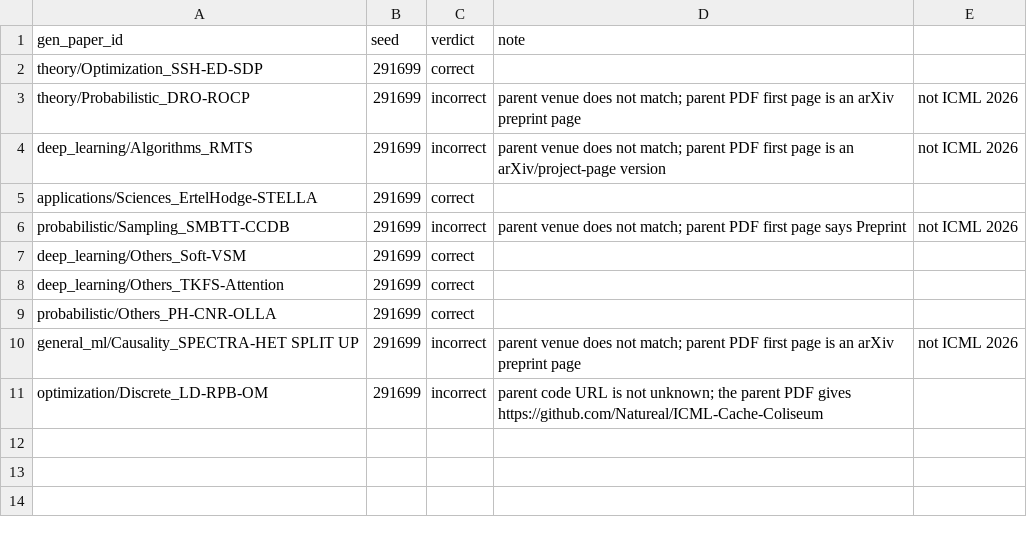
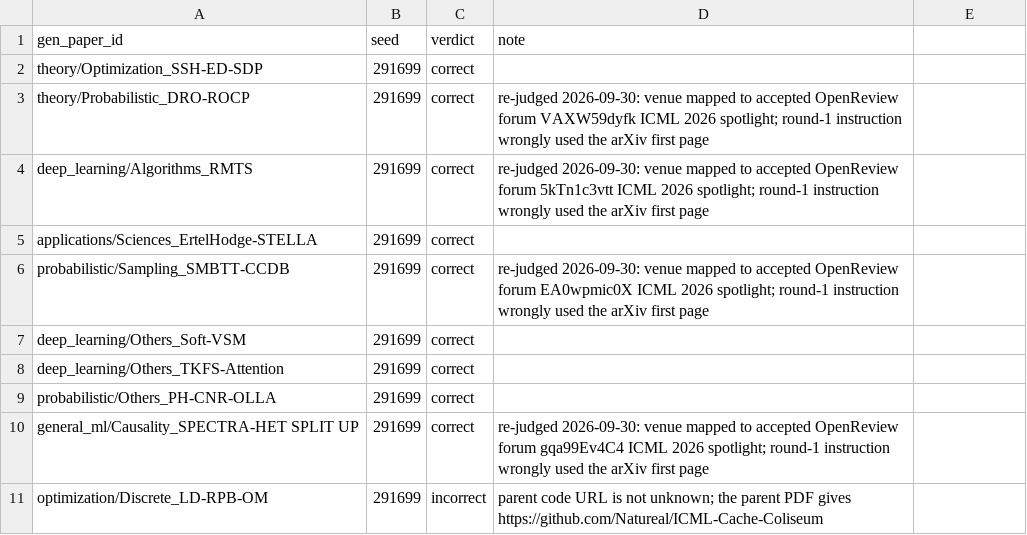
Before and after one commit to PCSchmidt/VERA, a CSV file: data/inventory_spotcheck_round1.csv, drawn as a sheet.

```diff
--- a/data/inventory_spotcheck_round1.csv
+++ b/data/inventory_spotcheck_round1.csv
@@ -2,6 +2,6 @@ gen_paper_id,seed,verdict,note
 theory/Optimization_SSH-ED-SDP,291699,correct,
-theory/Probabilistic_DRO-ROCP,291699,incorrect,parent venue does not match; parent PDF first page is an arXiv preprint page, not ICML 2026
-deep_learning/Algorithms_RMTS,291699,incorrect,parent venue does not match; parent PDF first page is an arXiv/project-page version, not ICML 2026
+theory/Probabilistic_DRO-ROCP,291699,correct,re-judged 2026-09-30: venue mapped to accepted OpenReview forum VAXW59dyfk ICML 2026 spotlight; round-1 instruction wrongly used the arXiv first page
+deep_learning/Algorithms_RMTS,291699,correct,re-judged 2026-09-30: venue mapped to accepted OpenReview forum 5kTn1c3vtt ICML 2026 spotlight; round-1 instruction wrongly used the arXiv first page
 applications/Sciences_ErtelHodge-STELLA,291699,correct,
-probabilistic/Sampling_SMBTT-CCDB,291699,incorrect,parent venue does not match; parent PDF first page says Preprint, not ICML 2026
+probabilistic/Sampling_SMBTT-CCDB,291699,correct,re-judged 2026-09-30: venue mapped to accepted OpenReview forum EA0wpmic0X ICML 2026 spotlight; round-1 instruction wrongly used the arXiv first page
 deep_learning/Others_Soft-VSM,291699,correct,
@@ -9,3 +9,3 @@ deep_learning/Others_TKFS-Attention,291699,correct,
 probabilistic/Others_PH-CNR-OLLA,291699,correct,
-general_ml/Causality_SPECTRA-HET SPLIT UP,291699,incorrect,parent venue does not match; parent PDF first page is an arXiv preprint page, not ICML 2026
+general_ml/Causality_SPECTRA-HET SPLIT UP,291699,correct,re-judged 2026-09-30: venue mapped to accepted OpenReview forum gqa99Ev4C4 ICML 2026 spotlight; round-1 instruction wrongly used the arXiv first page
 optimization/Discrete_LD-RPB-OM,291699,incorrect,parent code URL is not unknown; the parent PDF gives https://github.com/Natureal/ICML-Cache-Coliseum
```
Also changed, not shown: data/inventory_spotcheck.csv.
